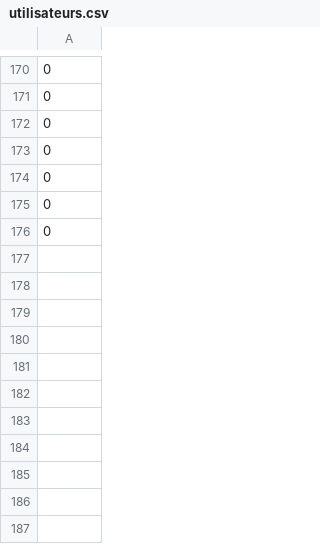
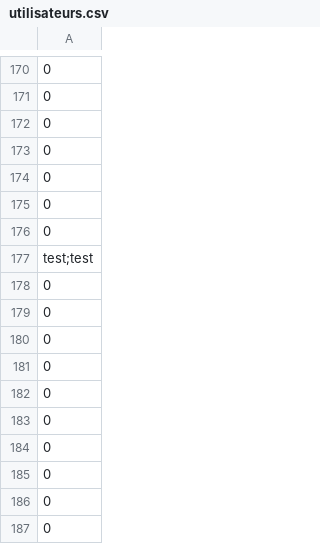
Before and after one commit to cga83/GeoQuizz, a CSV file: Gui/utilisateurs.csv, drawn as a sheet; only a part is shown, gaps mark what is left out; the diff names each change by its address in the sheet, - before the commit and + after, or states it on an @@ line.

```diff
--- a/Gui/utilisateurs.csv
+++ b/Gui/utilisateurs.csv
+row 177: test;test
+row 178: 0
+row 179: 0
+row 180: 0
+row 181: 0
+row 182: 0
+row 183: 0
+row 184: 0
+row 185: 0
+row 186: 0
+row 187: 0
```
Also changed, not shown: 6 other files.
